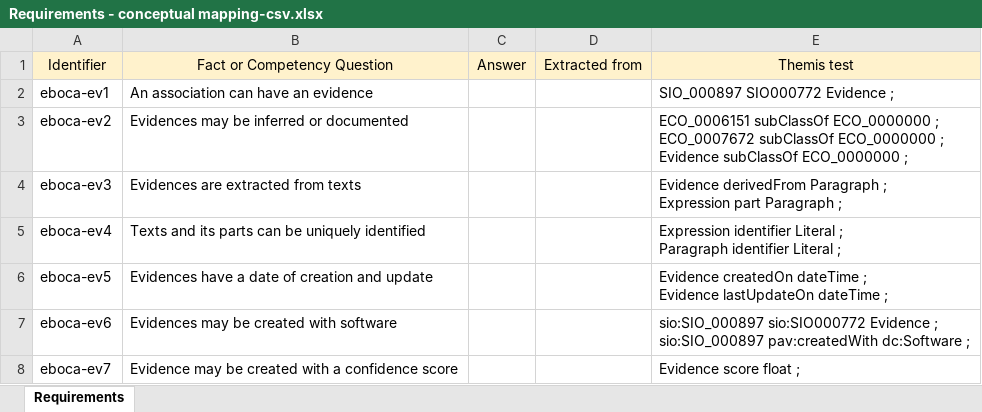
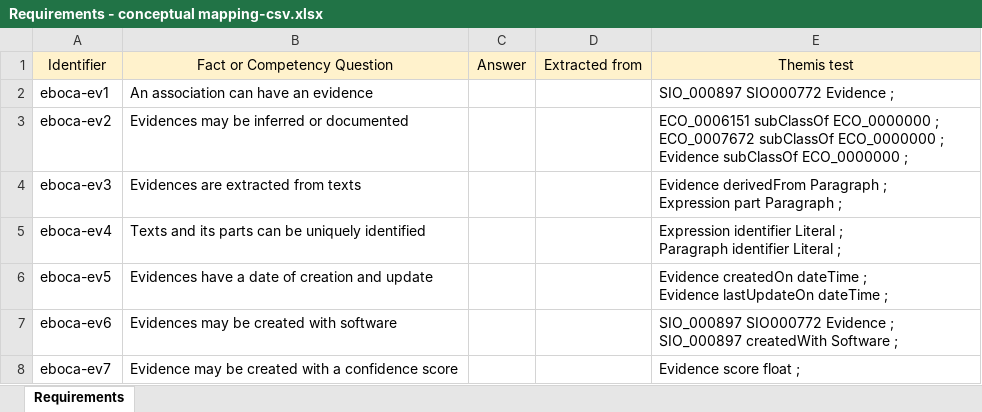
Before and after one commit to drugs4covid/EBOCA-Evidences, an Excel workbook: requirements/Requirements - conceptual mapping-csv.xlsx, sheet Requirements, drawn as a sheet; values as stored, in another font and other column widths than the file's, no borders; ↵ is a line break in a cell; the diff names each change by its address in the sheet, - before the commit and + after, or states it on an @@ line.

```diff
--- a/requirements/Requirements - conceptual mapping-csv.xlsx (sheet Requirements)
+++ b/requirements/Requirements - conceptual mapping-csv.xlsx (sheet Requirements)
-E7: sio:SIO_000897 sio:SIO000772 Evidence ; ↵ sio:SIO_000897 pav:createdWith dc:Software ;
+E7: SIO_000897 SIO000772 Evidence ; ↵ SIO_000897 createdWith Software ;
```
Also changed, not shown: 1 other file.
